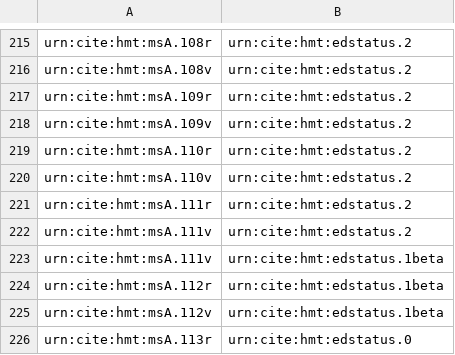
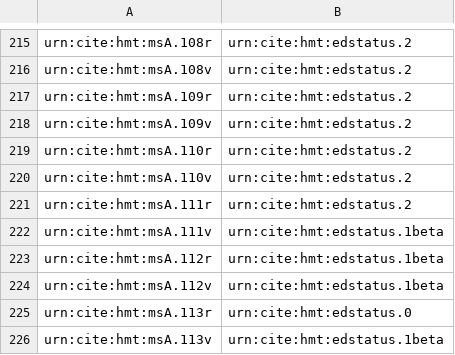
Before and after one commit to homermultitext/hmt-archive, a CSV file: cite/indices/thermometer/venetusA.csv, drawn as a sheet; only a part is shown, gaps mark what is left out; the shorter side is filled out with more unchanged rows.

Commit message:
Update venetusA.csv

```diff
--- a/cite/indices/thermometer/venetusA.csv
+++ b/cite/indices/thermometer/venetusA.csv
@@ -221,3 +221,2 @@ urn:cite:hmt:msA.110v,urn:cite:hmt:edstatus.2
 urn:cite:hmt:msA.111r,urn:cite:hmt:edstatus.2
-urn:cite:hmt:msA.111v,urn:cite:hmt:edstatus.2
 urn:cite:hmt:msA.111v,urn:cite:hmt:edstatus.1beta
```
